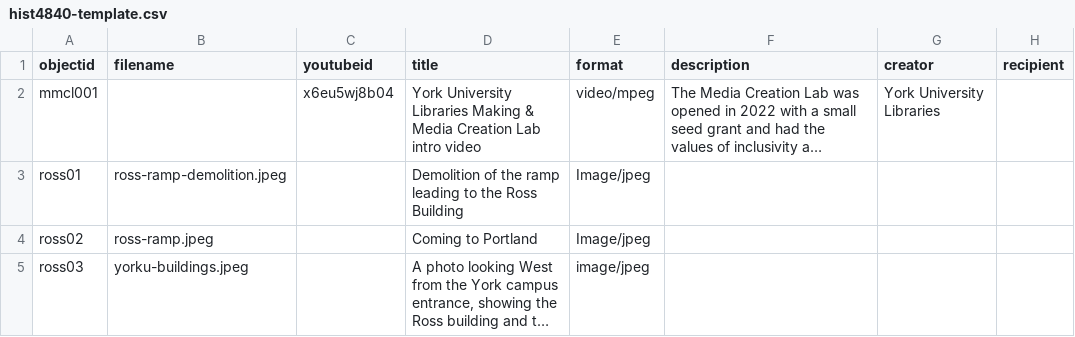
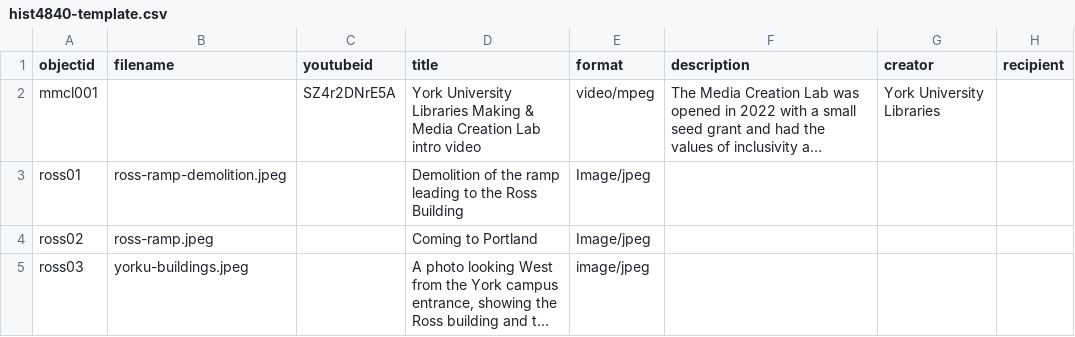
Before and after one commit to siahmct19/AltonMillArts, a CSV file: _data/hist4840-template.csv, drawn as a sheet; only a part is shown; long unchanged cells end in …; the diff names each change by its address in the sheet, - before the commit and + after, or states it on an @@ line.

Commit message:
Update hist4840-template.csv

```diff
--- a/_data/hist4840-template.csv
+++ b/_data/hist4840-template.csv
-C2 (youtubeid): x6eu5wj8b04
+C2 (youtubeid): SZ4r2DNrE5A
```
